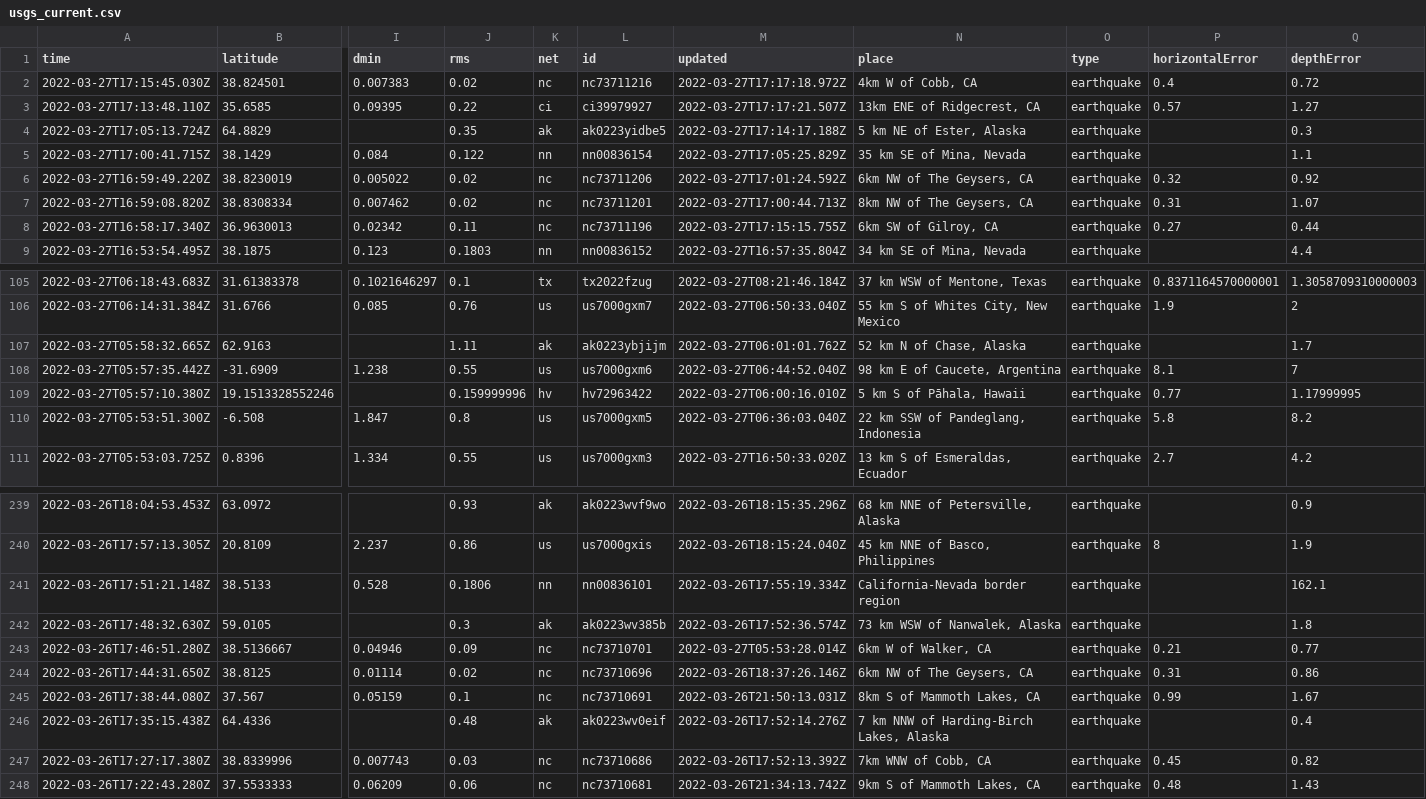
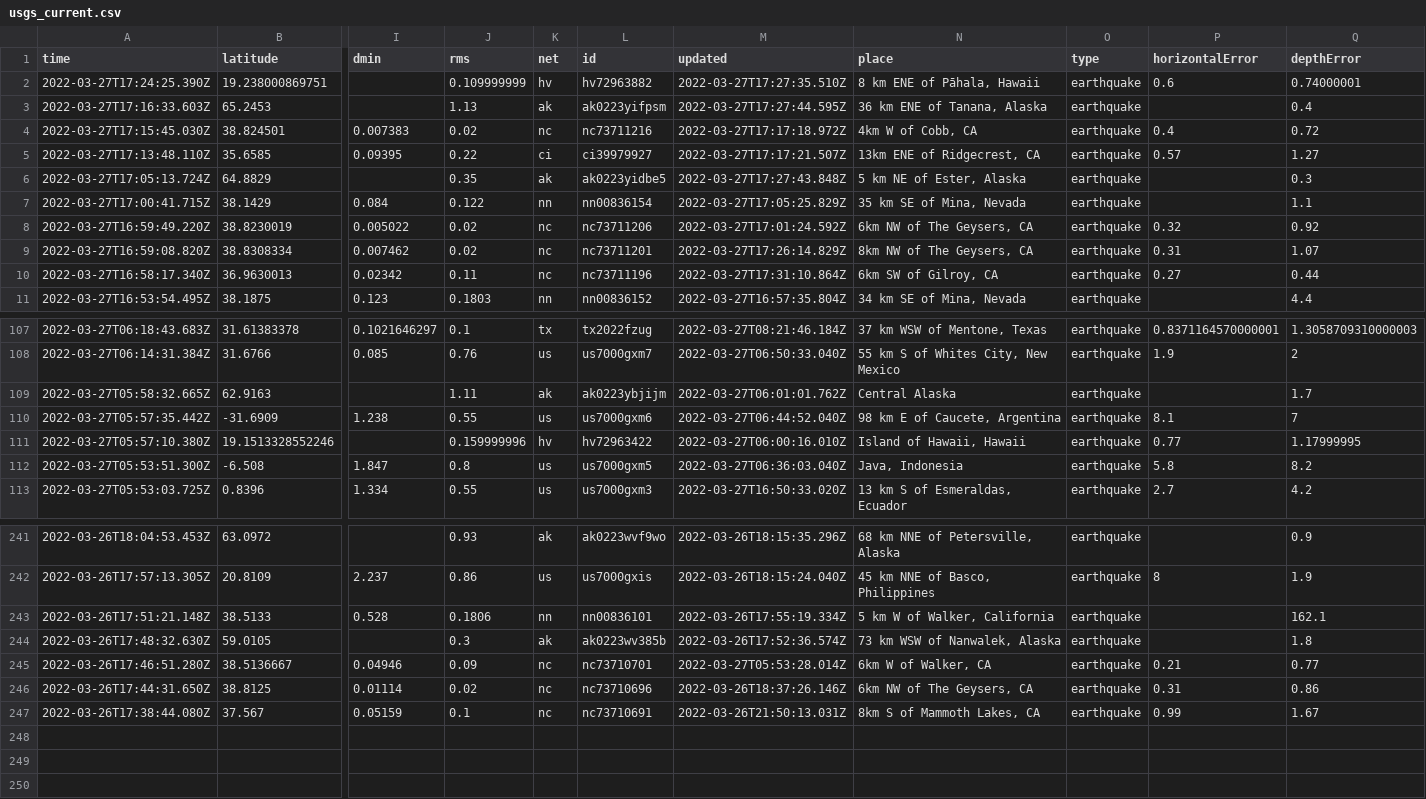
Before and after one commit to adriandgarcia/nicar2022_github_actions, a CSV file: usgs_current.csv, drawn as a sheet; only a part is shown, gaps mark what is left out; removed rows and columns are numbered as before the commit, all else as after; rows hold the shown columns only; the diff covers the shown part only; the diff names each change by its address in the sheet, - before the commit and + after, or states it on an @@ line.

```diff
--- a/usgs_current.csv
+++ b/usgs_current.csv
+row 2: 2022-03-27T17:24:25.390Z | 19.238000869751 |  | 0.109999999 | hv | hv72963882 | 2022-03-27T17:27:35.510Z | 8 km ENE of Pāhala, Hawaii | earthquake | 0.6 | 0.74000001
+row 3: 2022-03-27T17:16:33.603Z | 65.2453 |  | 1.13 | ak | ak0223yifpsm | 2022-03-27T17:27:44.595Z | 36 km ENE of Tanana, Alaska | earthquake |  | 0.4
-M6 (updated): 2022-03-27T17:14:17.188Z
+M6 (updated): 2022-03-27T17:27:43.848Z
-M9 (updated): 2022-03-27T17:00:44.713Z
+M9 (updated): 2022-03-27T17:26:14.829Z
-M10 (updated): 2022-03-27T17:15:15.755Z
+M10 (updated): 2022-03-27T17:31:10.864Z
-N109 (place): 52 km N of Chase, Alaska
+N109 (place): Central Alaska
-N111 (place): 5 km S of Pāhala, Hawaii
+N111 (place): Island of Hawaii, Hawaii
-N112 (place): 22 km SSW of Pandeglang, Indonesia
+N112 (place): Java, Indonesia
-N243 (place): California-Nevada border region
+N243 (place): 5 km W of Walker, California
-row 246: 2022-03-26T17:35:15.438Z | 64.4336 |  | 0.48 | ak | ak0223wv0eif | 2022-03-26T17:52:14.276Z | 7 km NNW of Harding-Birch Lakes, Alaska | earthquake |  | 0.4
-row 247: 2022-03-26T17:27:17.380Z | 38.8339996 | 0.007743 | 0.03 | nc | nc73710686 | 2022-03-26T17:52:13.392Z | 7km WNW of Cobb, CA | earthquake | 0.45 | 0.82
-row 248: 2022-03-26T17:22:43.280Z | 37.5533333 | 0.06209 | 0.06 | nc | nc73710681 | 2022-03-26T21:34:13.742Z | 9km S of Mammoth Lakes, CA | earthquake | 0.48 | 1.43
```
Also changed, not shown: 9 edited cells elsewhere in this file, 1 other file.
